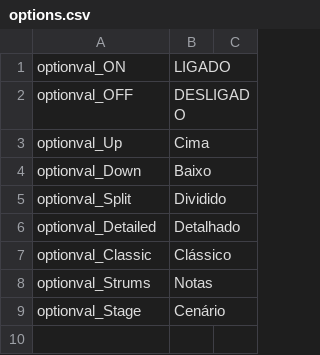
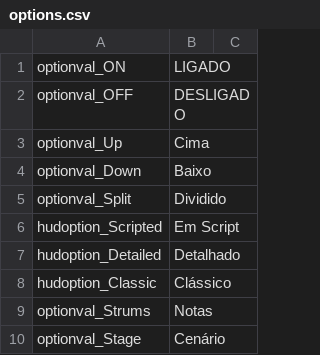
Before and after one commit to asmadeuxs/KadeFork, a CSV file: assets/data/locales/pt_BR/options.csv, drawn as a sheet; only a part is shown; the shorter side is filled out with more unchanged rows.

```diff
--- a/assets/data/locales/pt_BR/options.csv
+++ b/assets/data/locales/pt_BR/options.csv
@@ -5,4 +5,5 @@ optionval_Down,Baixo
 optionval_Split,Dividido
-optionval_Detailed,Detalhado
-optionval_Classic,Clássico
+hudoption_Scripted,Em Script
+hudoption_Detailed,Detalhado
+hudoption_Classic,Clássico
 optionval_Strums,Notas
```
Also changed, not shown: assets/data/locales/en/options.csv, 25 other files.
